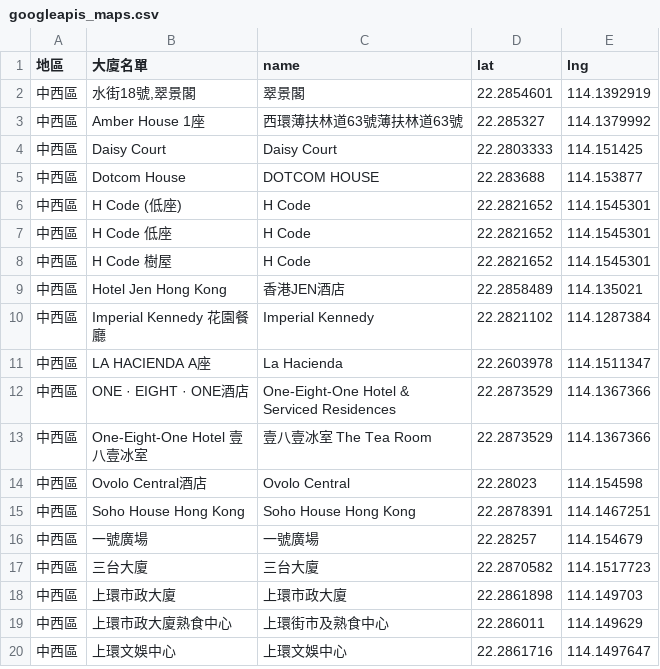
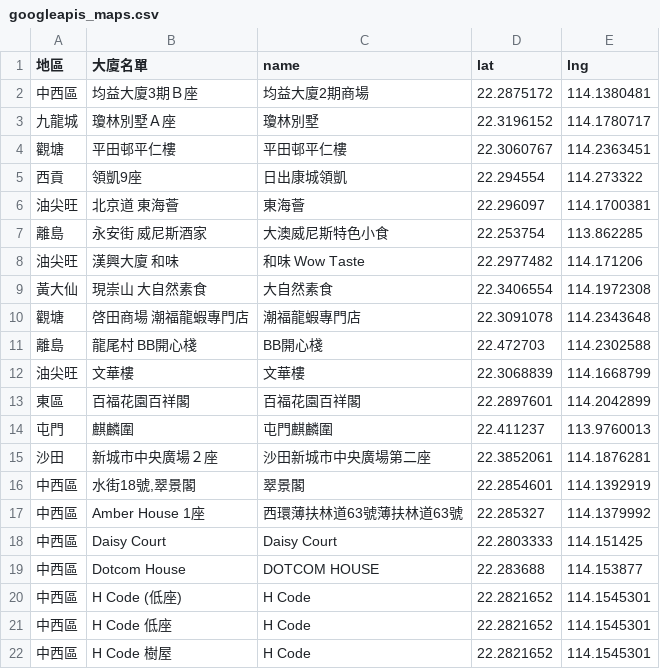
Before and after one commit to covid-hk/covid-hk.github.io, a CSV file: googleapis_maps.csv, drawn as a sheet; only a part is shown; the shorter side is filled out with more unchanged rows.

Commit message:
Update googleapis_maps.csv

```diff
--- a/googleapis_maps.csv
+++ b/googleapis_maps.csv
@@ -1,2 +1,16 @@
 地區,大廈名單,name,lat,lng
+中西區,均益大廈3期Ｂ座,均益大廈2期商場,22.2875172,114.1380481
+九龍城,瓊林別墅Ａ座,瓊林別墅,22.3196152,114.1780717
+觀塘,平田邨平仁樓,平田邨平仁樓,22.3060767,114.2363451
+西貢,領凱9座,日出康城領凱,22.294554,114.273322
+油尖旺,北京道 東海薈,東海薈,22.296097,114.1700381
+離島,永安街 威尼斯酒家,大澳威尼斯特色小食,22.253754,113.862285
+油尖旺,漢興大廈 和味,和味 Wow Taste,22.2977482,114.171206
+黃大仙,現崇山 大自然素食,大自然素食,22.3406554,114.1972308
+觀塘,啓田商場 潮福龍蝦專門店,潮福龍蝦專門店,22.3091078,114.2343648
+離島,龍尾村 BB開心棧,BB開心棧,22.472703,114.2302588
+油尖旺,文華樓,文華樓,22.3068839,114.1668799
+東區,百福花園百祥閣,百福花園百祥閣,22.2897601,114.2042899
+屯門,麒麟圍,屯門麒麟圍,22.411237,113.9760013
+沙田,新城市中央廣場２座,沙田新城市中央廣場第二座,22.3852061,114.1876281
 中西區,"水街18號,翠景閣",翠景閣,22.2854601,114.1392919
```
